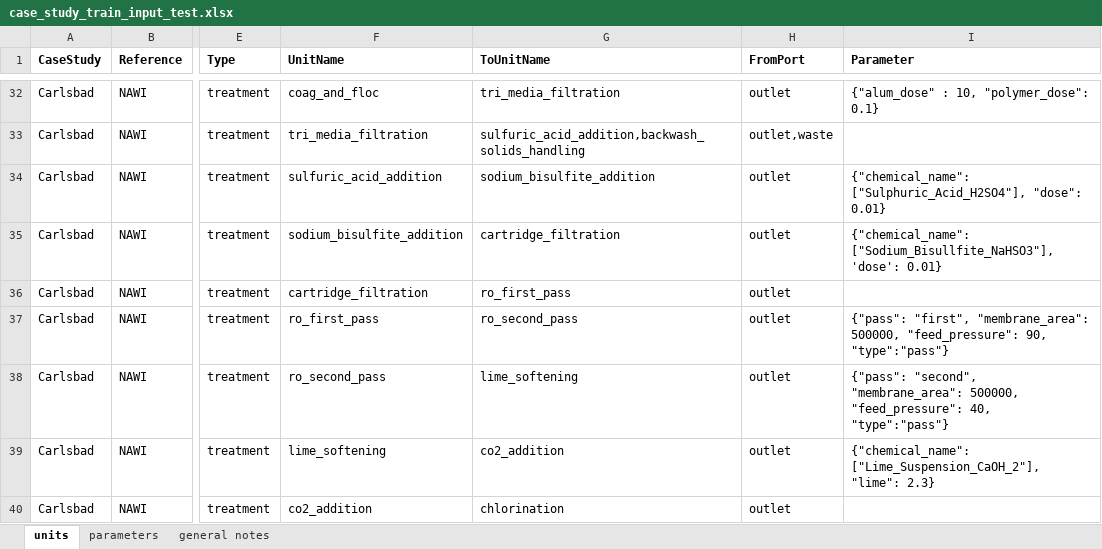
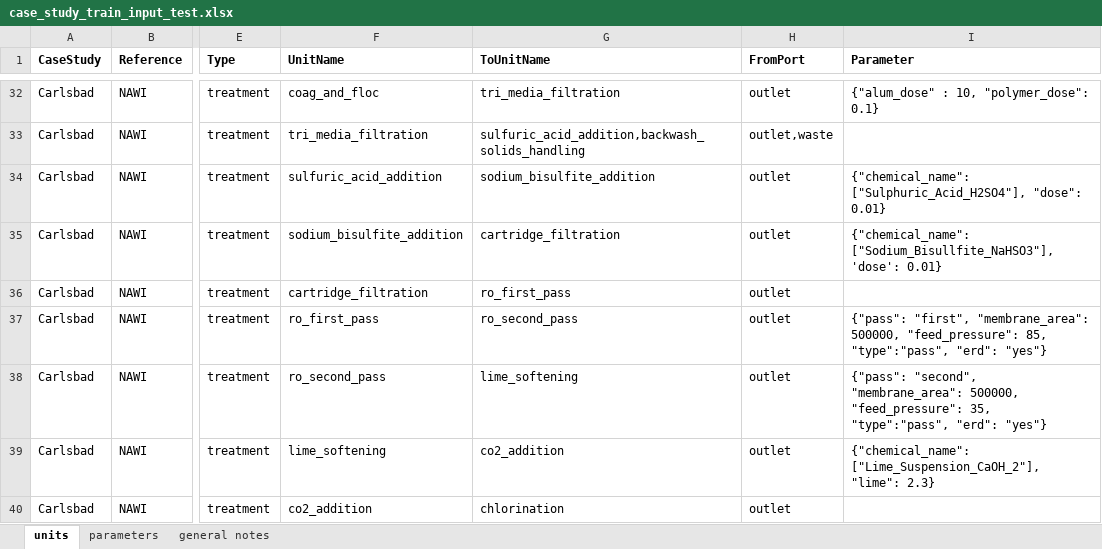
Before and after one commit to NREL/WaterTAP3, an Excel workbook: IDAES-WaterTAP3_v2/data/case_study_train_input_test.xlsx, sheet units, drawn as a sheet; only a part is shown, gaps mark what is left out; values as stored, in another font and other column widths than the file's, no borders; the diff names each change by its address in the sheet, - before the commit and + after, or states it on an @@ line.

```diff
--- a/IDAES-WaterTAP3_v2/data/case_study_train_input_test.xlsx (sheet units)
+++ b/IDAES-WaterTAP3_v2/data/case_study_train_input_test.xlsx (sheet units)
-I37 (Parameter): …500000, "feed_pressure": 90, "type":"pass"}
+I37 (Parameter): …500000, "feed_pressure": 85, "type":"pass", "erd": "yes"}
-I38 (Parameter): …500000, "feed_pressure": 40, "type":"pass"}
+I38 (Parameter): …500000, "feed_pressure": 35, "type":"pass", "erd": "yes"}
```
Also changed, not shown: sheet parameters, 17 other files.
